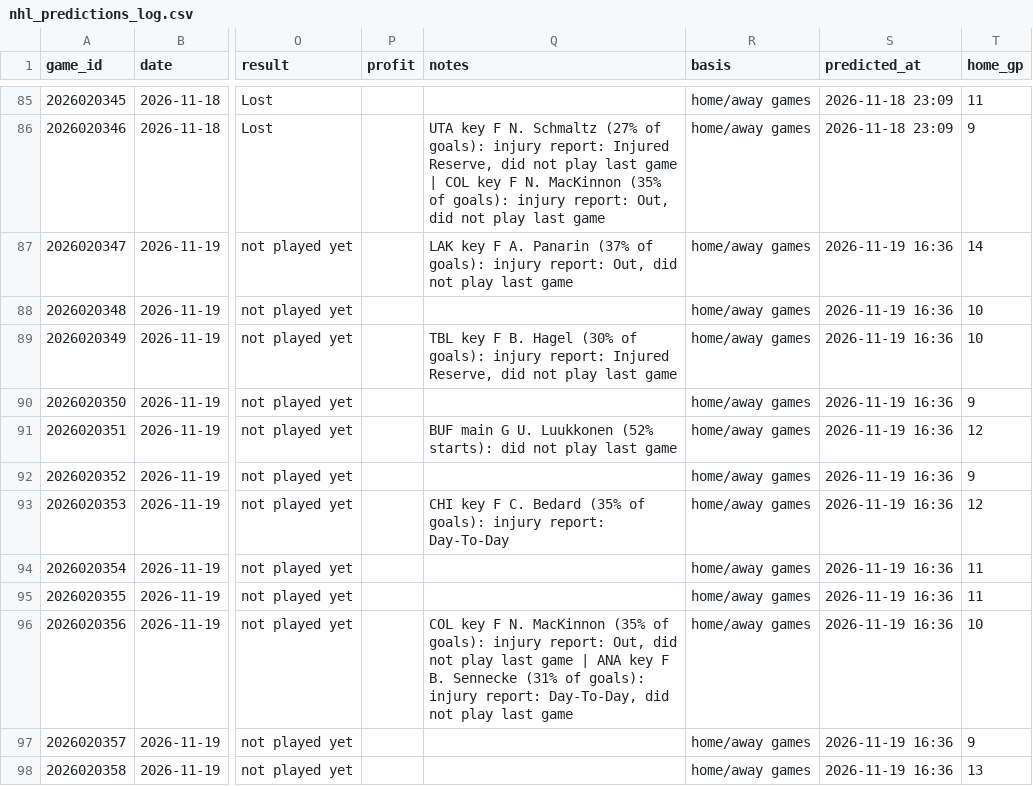
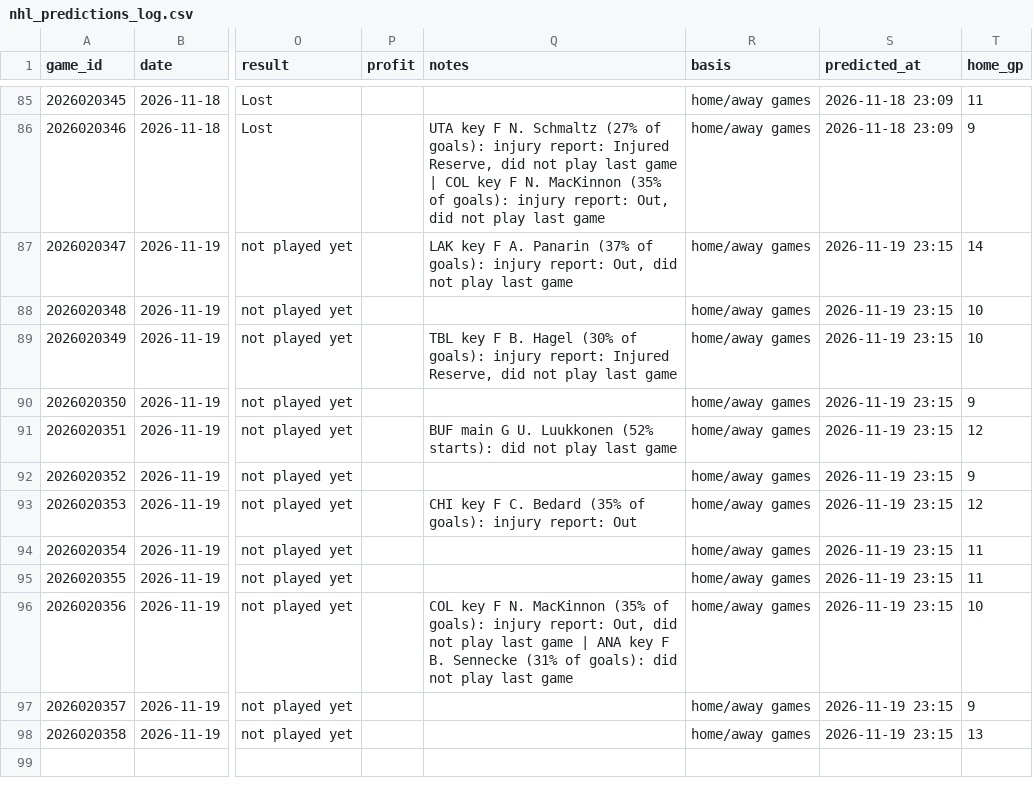
Before and after one commit to LiloGeno/nhl_periods, a CSV file: nhl_predictions_log.csv, drawn as a sheet; only a part is shown, gaps mark what is left out; the diff names each change by its address in the sheet, - before the commit and + after, or states it on an @@ line.

```diff
--- a/nhl_predictions_log.csv
+++ b/nhl_predictions_log.csv
-S87:S98 (predicted_at): 2026-11-19 16:36
+S87:S98 (predicted_at): 2026-11-19 23:15
-Q93 (notes): …injury report: Day-To-Day
+Q93 (notes): …injury report: Out
-Q96 (notes): …of goals): injury report: Day-To-Day, did not…
+Q96 (notes): …of goals): did not…
```
Also changed, not shown: 3 other files.
